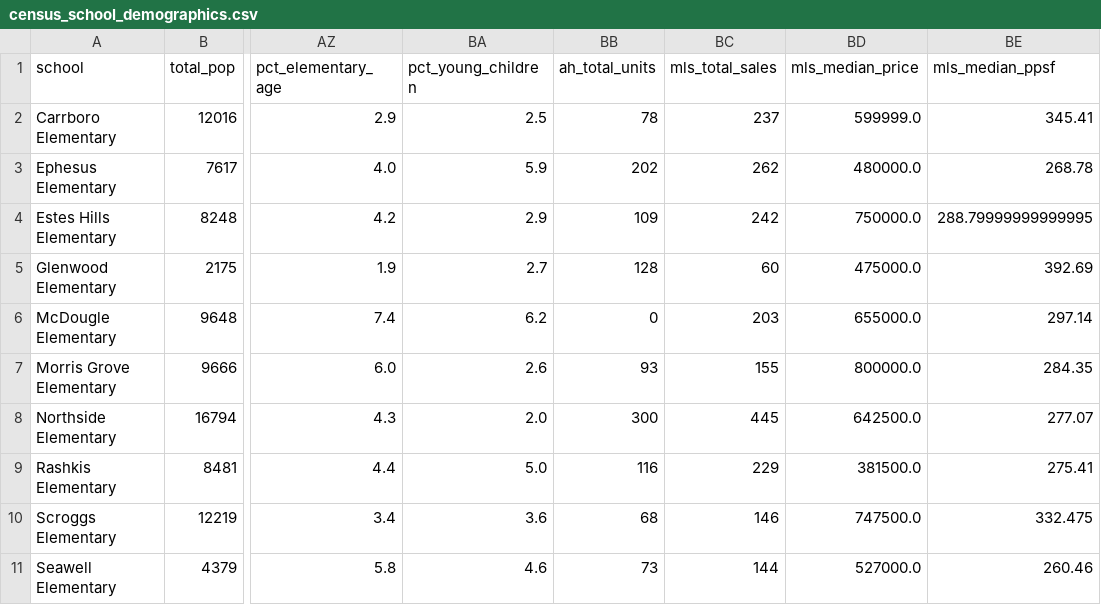
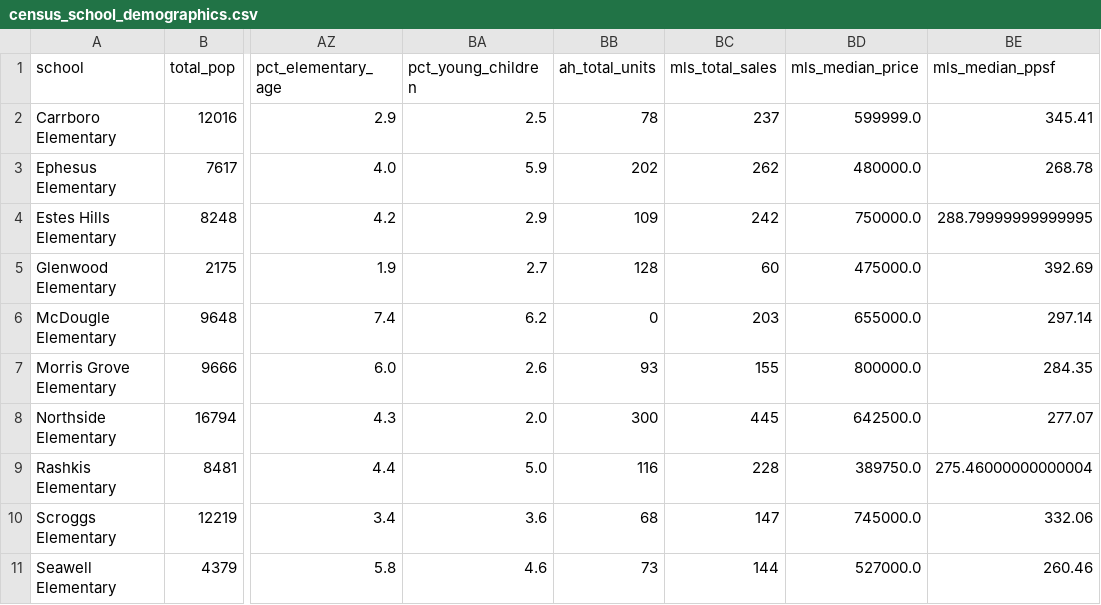
Before and after one commit to atashie/CHCCS_geospatial, a CSV file: data/processed/census_school_demographics.csv, drawn as a sheet; only a part is shown, gaps mark what is left out; the diff names each change by its address in the sheet, - before the commit and + after, or states it on an @@ line.

```diff
--- a/data/processed/census_school_demographics.csv
+++ b/data/processed/census_school_demographics.csv
-BC9 (mls_total_sales): 229
+BC9 (mls_total_sales): 228
-BD9 (mls_median_price): 381500.0
+BD9 (mls_median_price): 389750.0
-BE9 (mls_median_ppsf): 275.41
+BE9 (mls_median_ppsf): 275.46000000000004
-BC10 (mls_total_sales): 146
+BC10 (mls_total_sales): 147
-BD10 (mls_median_price): 747500.0
+BD10 (mls_median_price): 745000.0
-BE10 (mls_median_ppsf): 332.475
+BE10 (mls_median_ppsf): 332.06
```
Also changed, not shown: 6 other files.
